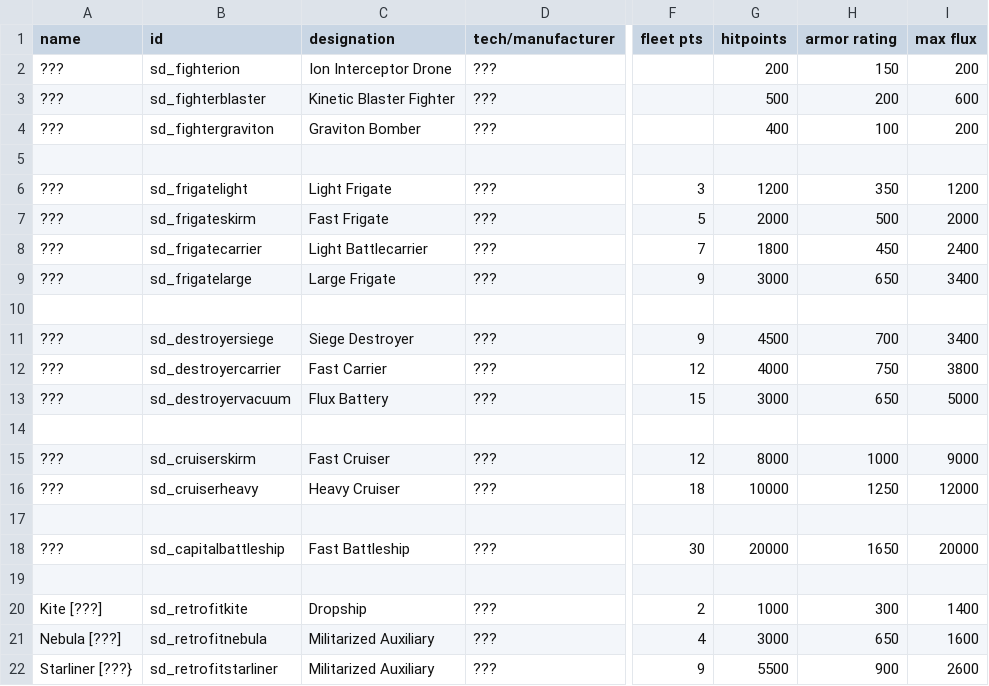
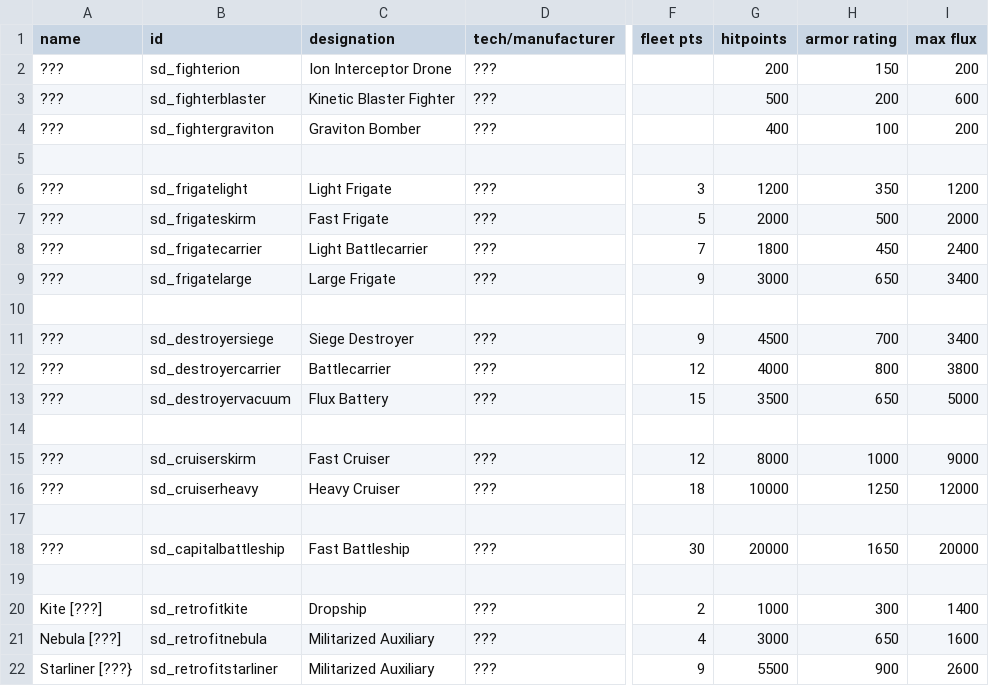
Before and after one commit to Sorrydough/Doughsector, a CSV file: data/hulls/ship_data.csv, drawn as a sheet; only a part is shown, gaps mark what is left out; the diff names each change by its address in the sheet, - before the commit and + after, or states it on an @@ line.

```diff
--- a/data/hulls/ship_data.csv
+++ b/data/hulls/ship_data.csv
-C12 (designation): Fast Carrier
+C12 (designation): Battlecarrier
-H12 (armor rating): 750
+H12 (armor rating): 800
-G13 (hitpoints): 3000
+G13 (hitpoints): 3500
```
Also changed, not shown: 34 other files.
